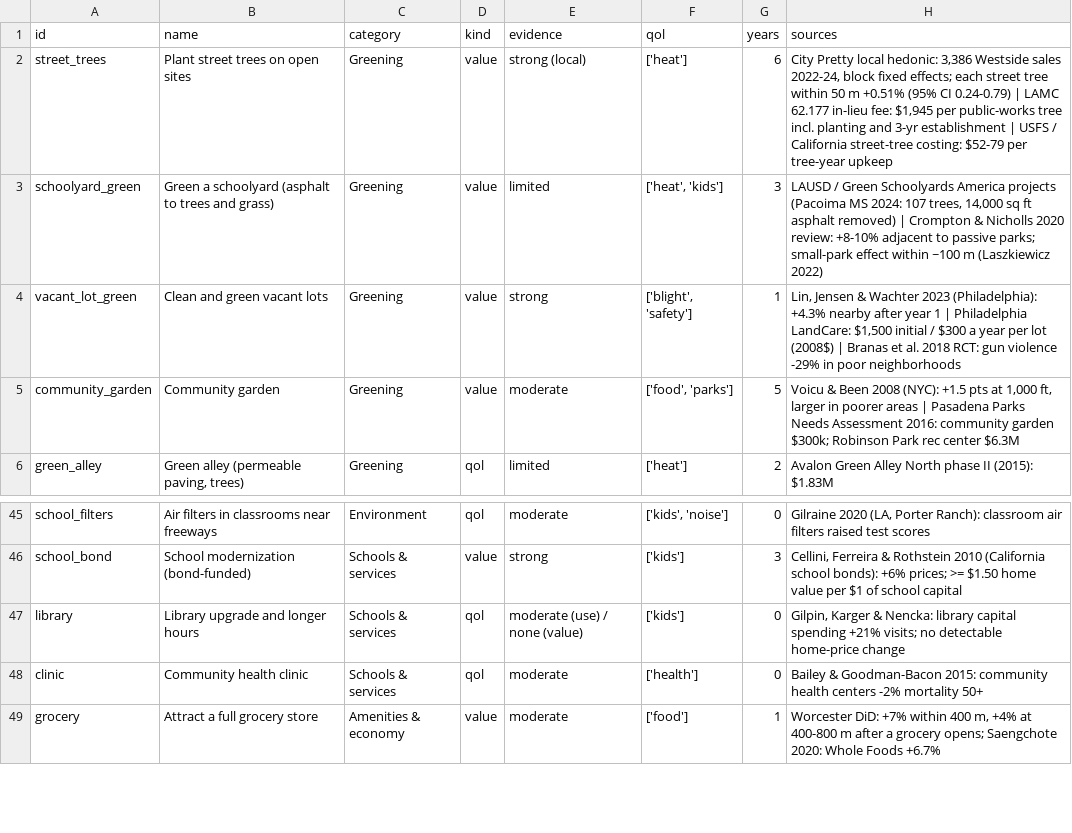
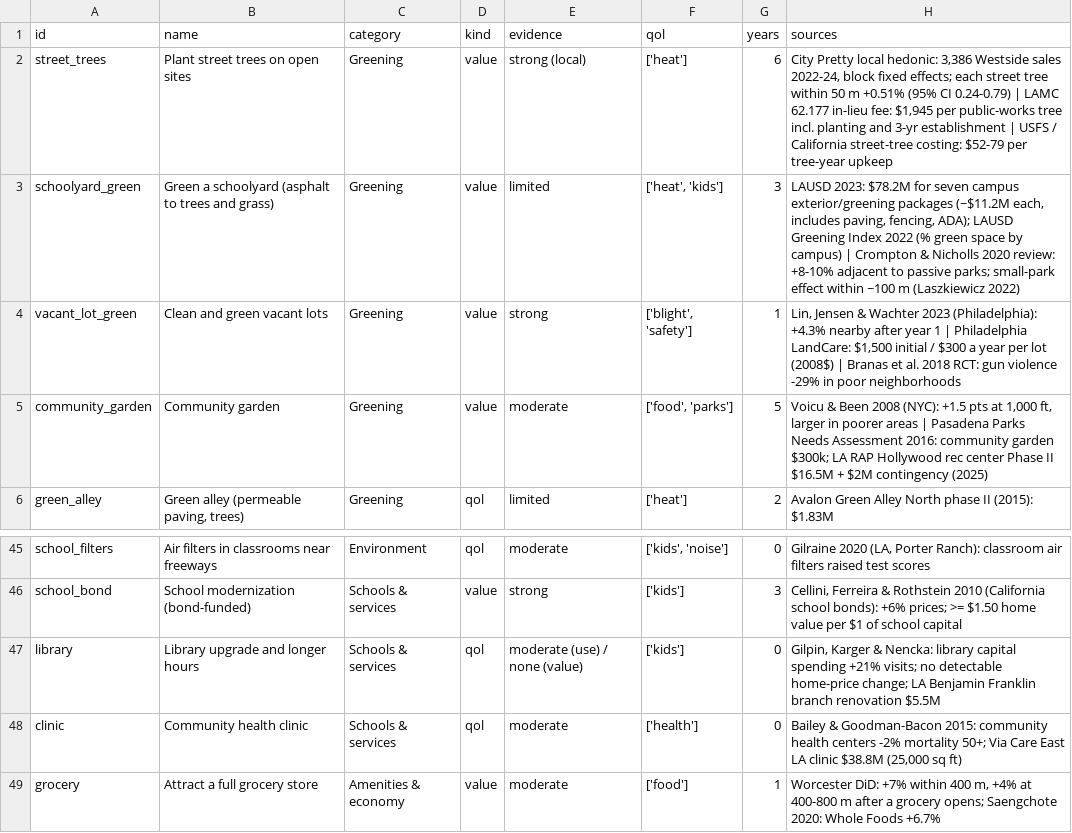
Before and after one commit to milessilverman/weblane, a CSV file: neighborhood-roi/data/interventions_v2.csv, drawn as a sheet; only a part is shown, gaps mark what is left out; the diff covers the shown part only.

```diff
--- a/neighborhood-roi/data/interventions_v2.csv
+++ b/neighborhood-roi/data/interventions_v2.csv
@@ -2,5 +2,5 @@ id,name,category,kind,evidence,qol,years,sources
 street_trees,Plant street trees on open sites,Greening,value,strong (local),['heat'],6,"City Pretty local hedonic: 3,386 Westside sales 2022-24, block fixed effects; each street tree within 50 m +0.51% (95% CI 0.24-0.79) | LAMC 62.177 in-lieu fee: $1,945 per public-works tree incl. planting and 3-yr establishment | USFS / California street-tree costing: $52-79 per tree-year upkeep"
-schoolyard_green,Green a schoolyard (asphalt to trees and grass),Greening,value,limited,"['heat', 'kids']",3,"LAUSD / Green Schoolyards America projects (Pacoima MS 2024: 107 trees, 14,000 sq ft asphalt removed) | Crompton & Nicholls 2020 review: +8-10% adjacent to passive parks; small-park effect within ~100 m (Laszkiewicz 2022)"
+schoolyard_green,Green a schoolyard (asphalt to trees and grass),Greening,value,limited,"['heat', 'kids']",3,"LAUSD 2023: $78.2M for seven campus exterior/greening packages (~$11.2M each, includes paving, fencing, ADA); LAUSD Greening Index 2022 (% green space by campus) | Crompton & Nicholls 2020 review: +8-10% adjacent to passive parks; small-park effect within ~100 m (Laszkiewicz 2022)"
 vacant_lot_green,Clean and green vacant lots,Greening,value,strong,"['blight', 'safety']",1,"Lin, Jensen & Wachter 2023 (Philadelphia): +4.3% nearby after year 1 | Philadelphia LandCare: $1,500 initial / $300 a year per lot (2008$) | Branas et al. 2018 RCT: gun violence -29% in poor neighborhoods"
-community_garden,Community garden,Greening,value,moderate,"['food', 'parks']",5,"Voicu & Been 2008 (NYC): +1.5 pts at 1,000 ft, larger in poorer areas | Pasadena Parks Needs Assessment 2016: community garden $300k; Robinson Park rec center $6.3M"
+community_garden,Community garden,Greening,value,moderate,"['food', 'parks']",5,"Voicu & Been 2008 (NYC): +1.5 pts at 1,000 ft, larger in poorer areas | Pasadena Parks Needs Assessment 2016: community garden $300k; LA RAP Hollywood rec center Phase II $16.5M + $2M contingency (2025)"
 green_alley,"Green alley (permeable paving, trees)",Greening,qol,limited,['heat'],2,Avalon Green Alley North phase II (2015): $1.83M
@@ -46,4 +46,4 @@ school_filters,Air filters in classrooms near freeways,Environment,qol,moderate,
 school_bond,School modernization (bond-funded),Schools & services,value,strong,['kids'],3,"Cellini, Ferreira & Rothstein 2010 (California school bonds): +6% prices; >= $1.50 home value per $1 of school capital"
-library,Library upgrade and longer hours,Schools & services,qol,moderate (use) / none (value),['kids'],0,"Gilpin, Karger & Nencka: library capital spending +21% visits; no detectable home-price change"
-clinic,Community health clinic,Schools & services,qol,moderate,['health'],0,Bailey & Goodman-Bacon 2015: community health centers -2% mortality 50+
+library,Library upgrade and longer hours,Schools & services,qol,moderate (use) / none (value),['kids'],0,"Gilpin, Karger & Nencka: library capital spending +21% visits; no detectable home-price change; LA Benjamin Franklin branch renovation $5.5M"
+clinic,Community health clinic,Schools & services,qol,moderate,['health'],0,"Bailey & Goodman-Bacon 2015: community health centers -2% mortality 50+; Via Care East LA clinic $38.8M (25,000 sq ft)"
 grocery,Attract a full grocery store,Amenities & economy,value,moderate,['food'],1,"Worcester DiD: +7% within 400 m, +4% at 400-800 m after a grocery opens; Saengchote 2020: Whole Foods +6.7%"
```
Also changed, not shown: 19 edited cells elsewhere in this file, 9 other files.
